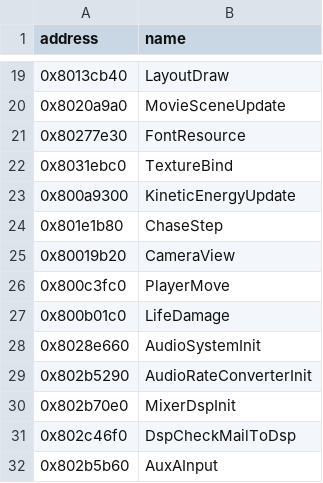
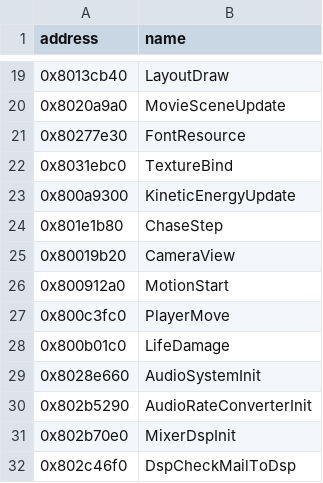
Before and after one commit to eliasm4r/WondersBeyondRecomp, a CSV file: game/analysis/hook_functions.csv, drawn as a sheet; only a part is shown, gaps mark what is left out; the shorter side is filled out with more unchanged rows; the diff names each change by its address in the sheet, - before the commit and + after, or states it on an @@ line.

Commit message:
Online: sync the controlled character and its animations, ignore hits on other players, and place names with the real camera

```diff
--- a/game/analysis/hook_functions.csv
+++ b/game/analysis/hook_functions.csv
+row 26: 0x800912a0 | MotionStart
```
Also changed, not shown: 11 other files.
